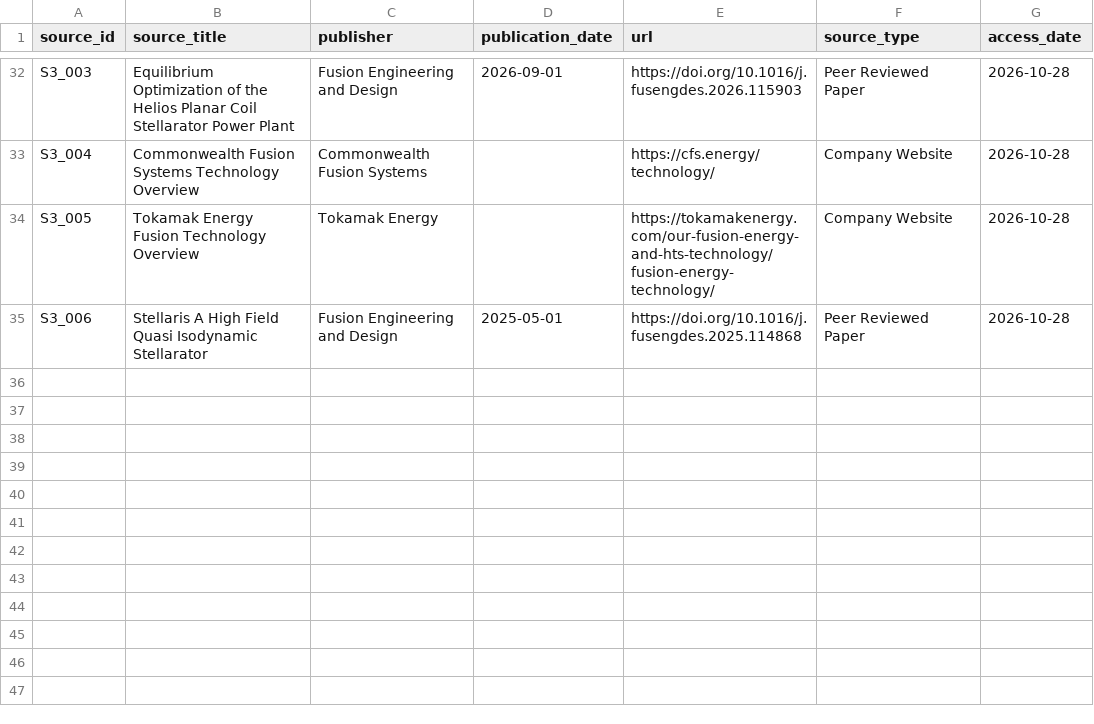
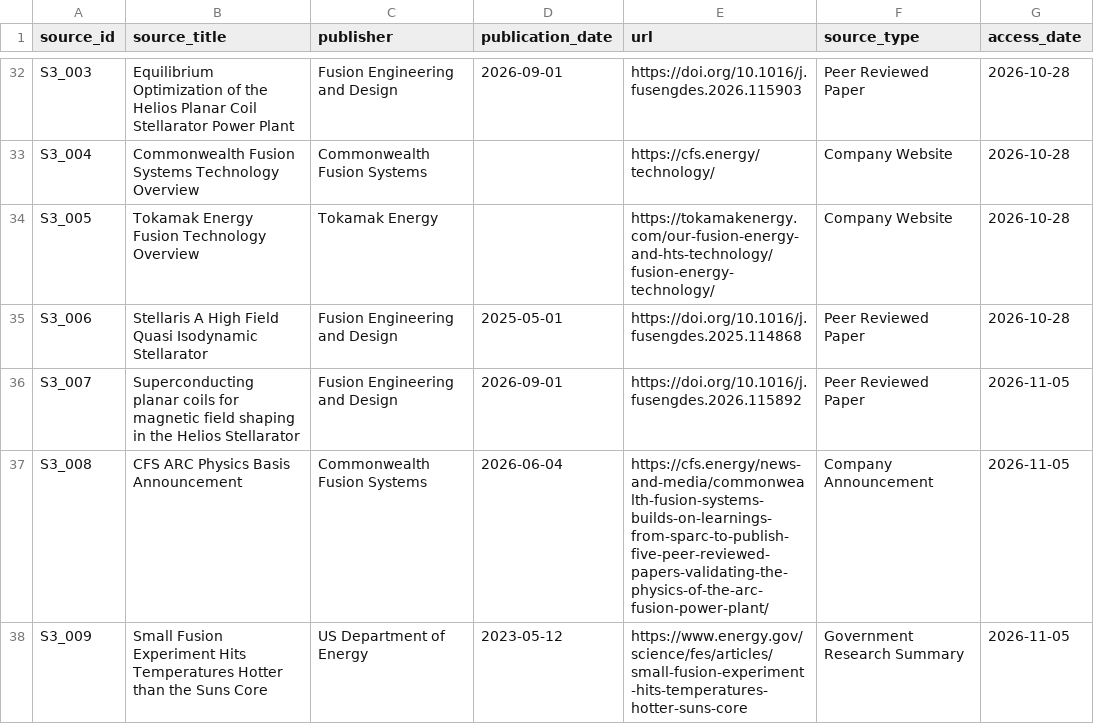
Before and after one commit to JeeDee03/fusion-energy-strategy-analysis, a CSV file: data/sources.csv, drawn as a sheet; only a part is shown, gaps mark what is left out.

```diff
--- a/data/sources.csv
+++ b/data/sources.csv
@@ -35 +35,4 @@ S3_005,Tokamak Energy Fusion Technology Overview,Tokamak Energy,,https://tokamak
 S3_006,Stellaris A High Field Quasi Isodynamic Stellarator,Fusion Engineering and Design,2025-05-01,https://doi.org/10.1016/j.fusengdes.2025.114868,Peer Reviewed Paper,2026-10-28
+S3_007,Superconducting planar coils for magnetic field shaping in the Helios Stellarator,Fusion Engineering and Design,2026-09-01,https://doi.org/10.1016/j.fusengdes.2026.115892,Peer Reviewed Paper,2026-11-05
+S3_008,CFS ARC Physics Basis Announcement,Commonwealth Fusion Systems,2026-06-04,https://cfs.energy/news-and-media/commonwealth-fusion-systems-builds-on-learnings-from-sparc-to-publish-five-peer-reviewed-papers-validating-the-physics-of-the-arc-fusion-power-plant/,Company Announcement,2026-11-05
+S3_009,Small Fusion Experiment Hits Temperatures Hotter than the Suns Core,US Department of Energy,2023-05-12,https://www.energy.gov/science/fes/articles/small-fusion-experiment-hits-temperatures-hotter-suns-core,Government Research Summary,2026-11-05
```
Also changed, not shown: data/technical_parameters.csv, reports/stage3_engineering_evidence.csv, 1 other file.
